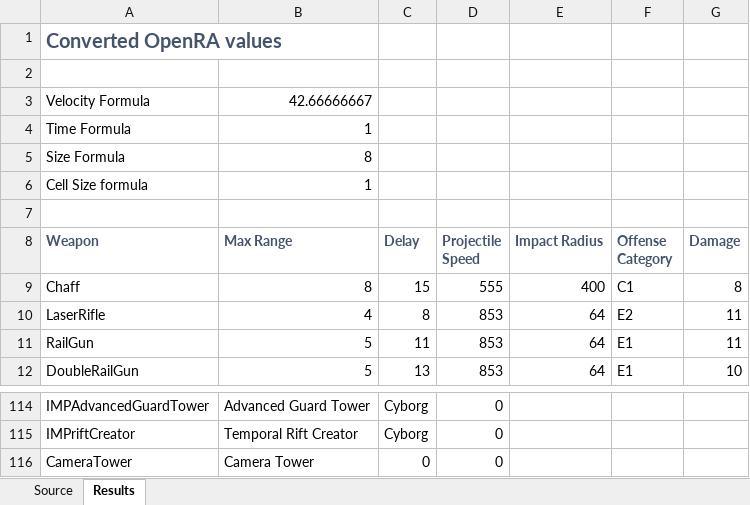
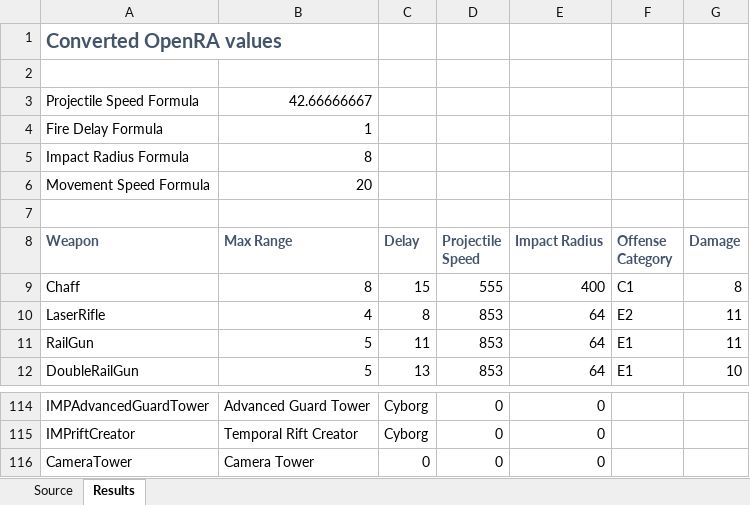
Before and after one commit to drogoganor/OpenDR, an Excel workbook: mods/dr/The Spreadsheet.xlsx, sheet Results, drawn as a sheet; only a part is shown, gaps mark what is left out; values as stored, in another font and other column widths than the file's, no borders; removed rows and columns are numbered as before the commit, all else as after; the diff covers the shown part only; the diff names each change by its address in the sheet, - before the commit and + after, or states it on an @@ line.

Commit message:
Altered movement speeds across the board to be higher. Removed 800 ticks before dying for structures. Added custom campaign map. Added rowdy civilian. Added a test buildable wall.

```diff
--- a/mods/dr/The Spreadsheet.xlsx (sheet Results)
+++ b/mods/dr/The Spreadsheet.xlsx (sheet Results)
-A3 (Weapon): Velocity Formula
+A3 (Weapon): Projectile Speed Formula
-A4 (Weapon): Time Formula
+A4 (Weapon): Fire Delay Formula
-A5 (Weapon): Size Formula
+A5 (Weapon): Impact Radius Formula
-row 6: Cell Size formula | 1
+row 6: Movement Speed Formula | 20
-E114:E116 (Impact Radius): (empty)
+E114:E116 (Impact Radius): 0
```
Also changed, not shown: 54 edited cells elsewhere in this sheet, sheet Source, formulas that keep their value, 14 other files.
